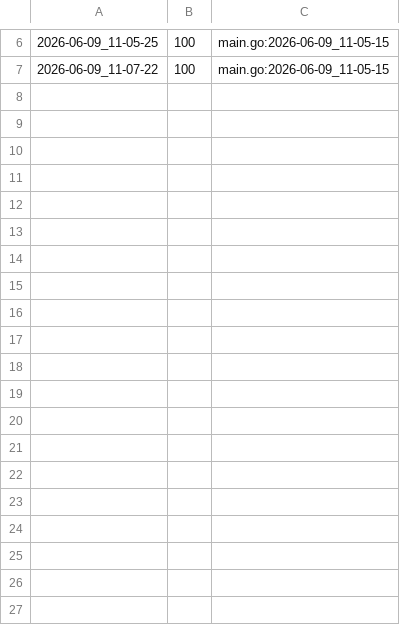
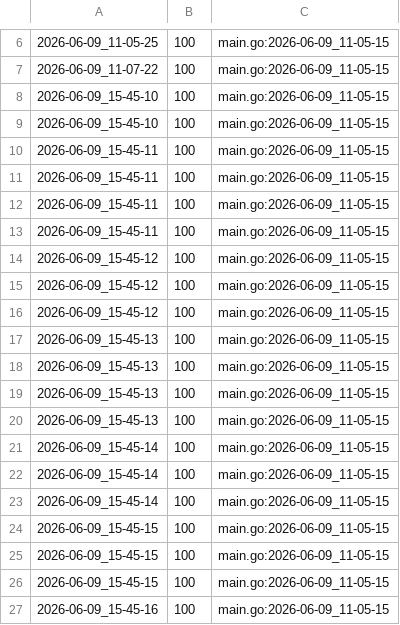
Before and after one commit to qxcode-course/ed-ter-bloco-a-josemayson, a CSV file: .tko/track/ed@ilhas/track.csv, drawn as a sheet; only a part is shown, gaps mark what is left out.

```diff
--- a/.tko/track/ed@ilhas/track.csv
+++ b/.tko/track/ed@ilhas/track.csv
@@ -7 +7,21 @@
 2026-06-09_11-07-22,100,main.go:2026-06-09_11-05-15
+2026-06-09_15-45-10,100,main.go:2026-06-09_11-05-15
+2026-06-09_15-45-10,100,main.go:2026-06-09_11-05-15
+2026-06-09_15-45-11,100,main.go:2026-06-09_11-05-15
+2026-06-09_15-45-11,100,main.go:2026-06-09_11-05-15
+2026-06-09_15-45-11,100,main.go:2026-06-09_11-05-15
+2026-06-09_15-45-11,100,main.go:2026-06-09_11-05-15
+2026-06-09_15-45-12,100,main.go:2026-06-09_11-05-15
+2026-06-09_15-45-12,100,main.go:2026-06-09_11-05-15
+2026-06-09_15-45-12,100,main.go:2026-06-09_11-05-15
+2026-06-09_15-45-13,100,main.go:2026-06-09_11-05-15
+2026-06-09_15-45-13,100,main.go:2026-06-09_11-05-15
+2026-06-09_15-45-13,100,main.go:2026-06-09_11-05-15
+2026-06-09_15-45-13,100,main.go:2026-06-09_11-05-15
+2026-06-09_15-45-14,100,main.go:2026-06-09_11-05-15
+2026-06-09_15-45-14,100,main.go:2026-06-09_11-05-15
+2026-06-09_15-45-14,100,main.go:2026-06-09_11-05-15
+2026-06-09_15-45-15,100,main.go:2026-06-09_11-05-15
+2026-06-09_15-45-15,100,main.go:2026-06-09_11-05-15
+2026-06-09_15-45-15,100,main.go:2026-06-09_11-05-15
+2026-06-09_15-45-16,100,main.go:2026-06-09_11-05-15
```
Also changed, not shown: 28 other files.
